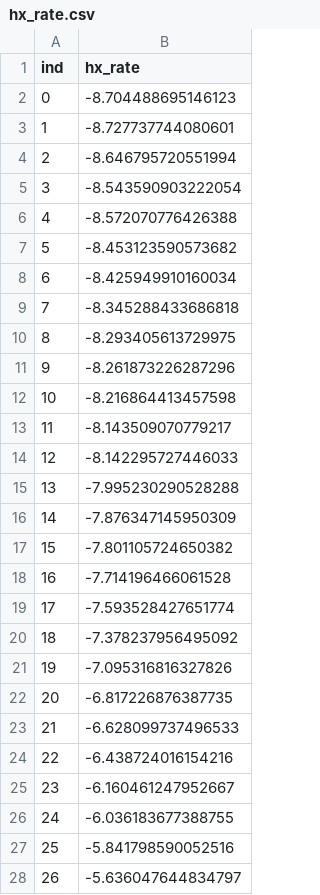
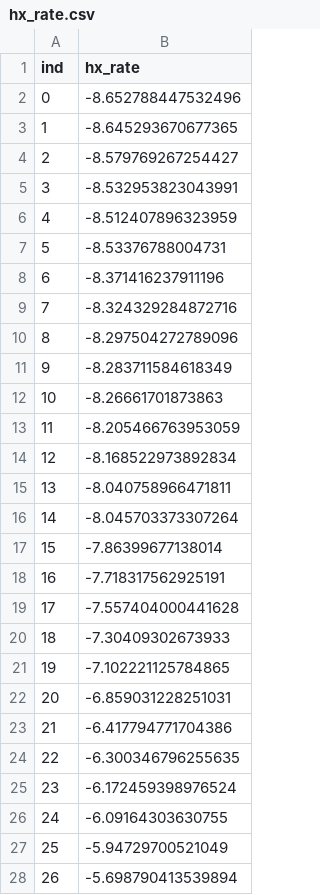
Before and after one commit to sugyandixit/hxrate_pipeline, a CSV file: workfolder/output_hxrate/hx_rate.csv, drawn as a sheet; only a part is shown; the diff covers the shown part only.

```diff
--- a/workfolder/output_hxrate/hx_rate.csv
+++ b/workfolder/output_hxrate/hx_rate.csv
@@ -1,28 +1,28 @@
 ind,hx_rate
-0,-8.704488695146123
-1,-8.727737744080601
-2,-8.646795720551994
-3,-8.543590903222054
-4,-8.572070776426388
-5,-8.453123590573682
-6,-8.425949910160034
-7,-8.345288433686818
-8,-8.293405613729975
-9,-8.261873226287296
-10,-8.216864413457598
-11,-8.143509070779217
-12,-8.142295727446033
-13,-7.995230290528288
-14,-7.876347145950309
-15,-7.801105724650382
-16,-7.714196466061528
-17,-7.593528427651774
-18,-7.378237956495092
-19,-7.095316816327826
-20,-6.817226876387735
-21,-6.628099737496533
-22,-6.438724016154216
-23,-6.160461247952667
-24,-6.036183677388755
-25,-5.841798590052516
-26,-5.636047644834797
+0,-8.652788447532496
+1,-8.645293670677365
+2,-8.579769267254427
+3,-8.532953823043991
+4,-8.512407896323959
+5,-8.53376788004731
+6,-8.371416237911196
+7,-8.324329284872716
+8,-8.297504272789096
+9,-8.283711584618349
+10,-8.26661701873863
+11,-8.205466763953059
+12,-8.168522973892834
+13,-8.040758966471811
+14,-8.045703373307264
+15,-7.86399677138014
+16,-7.718317562925191
+17,-7.557404000441628
+18,-7.30409302673933
+19,-7.102221125784865
+20,-6.859031228251031
+21,-6.417794771704386
+22,-6.300346796255635
+23,-6.172459398976524
+24,-6.09164303630755
+25,-5.94729700521049
+26,-5.698790413539894
```
Also changed, not shown: 15 edited cells elsewhere in this file, workfolder/output_hxrate/hxrate_isotope_dist.csv, 3 other files.
